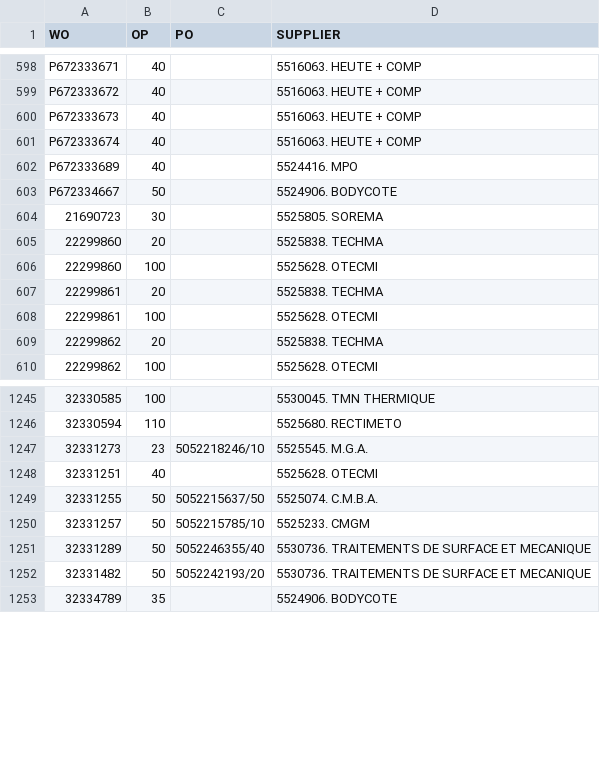
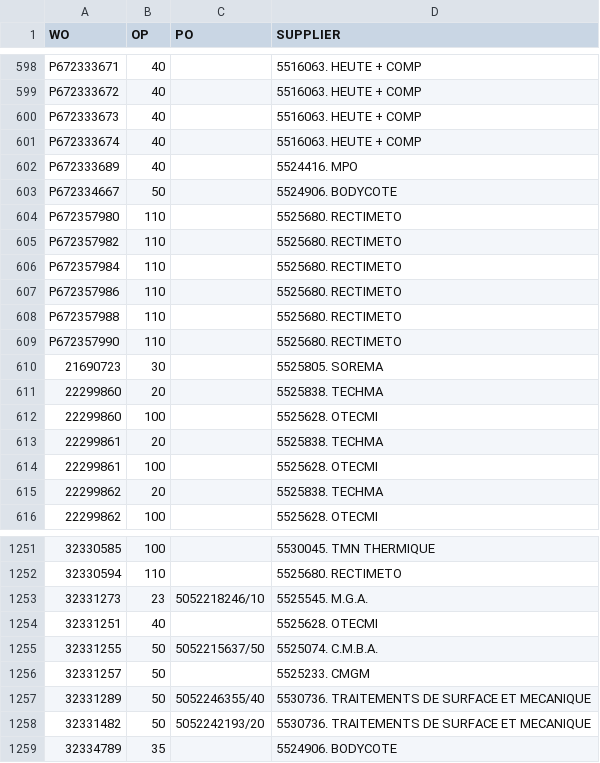
Before and after one commit to Visualys/Cyberplan, a CSV file: CND_OPEXT.csv, drawn as a sheet; only a part is shown, gaps mark what is left out.

Commit message:
Updated on 2024-03-15 11:59:13

```diff
--- a/CND_OPEXT.csv
+++ b/CND_OPEXT.csv
@@ -603,2 +603,8 @@ P672333689;40;;5524416. MPO
 P672334667;50;;5524906. BODYCOTE
+P672357980;110;;5525680. RECTIMETO
+P672357982;110;;5525680. RECTIMETO
+P672357984;110;;5525680. RECTIMETO
+P672357986;110;;5525680. RECTIMETO
+P672357988;110;;5525680. RECTIMETO
+P672357990;110;;5525680. RECTIMETO
 21690723;30;;5525805. SOREMA
@@ -1249,3 +1255,3 @@ P672334667;50;;5524906. BODYCOTE
 32331255;50;5052215637/50;5525074. C.M.B.A.
-32331257;50;5052215785/10;5525233. CMGM
+32331257;50;;5525233. CMGM
 32331289;50;5052246355/40;5530736. TRAITEMENTS DE SURFACE ET MECANIQUE
```
